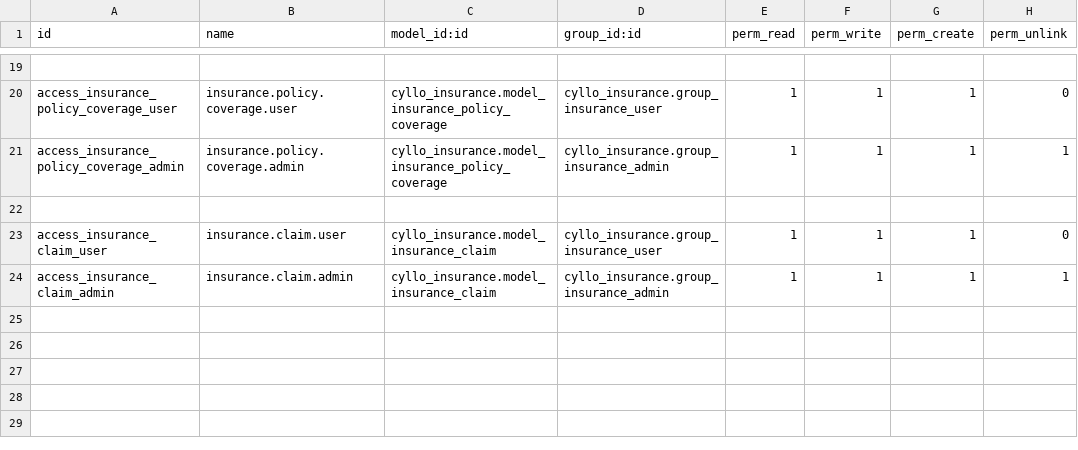
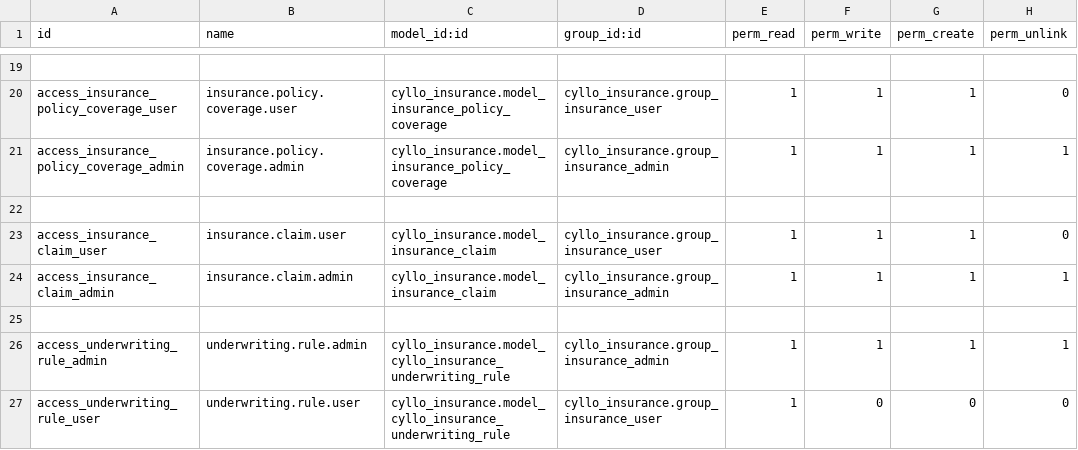
Before and after one commit to mehbincybro/cyllo_studio, a CSV file: cyllo_insurance/security/ir.model.access.csv, drawn as a sheet; only a part is shown, gaps mark what is left out; the diff names each change by its address in the sheet, - before the commit and + after, or states it on an @@ line.

Commit message:
cyllo_insurance update

```diff
--- a/cyllo_insurance/security/ir.model.access.csv
+++ b/cyllo_insurance/security/ir.model.access.csv
+row 25: (empty)
+row 26: access_underwriting_rule_admin | underwriting.rule.admin | cyllo_insurance.model_cyllo_insurance_underwriting_rule | cyllo_insurance.group_insurance_admin | 1 | 1 | 1 | 1
+row 27: access_underwriting_rule_user | underwriting.rule.user | cyllo_insurance.model_cyllo_insurance_underwriting_rule | cyllo_insurance.group_insurance_user | 1 | 0 | 0 | 0
```
Also changed, not shown: 15 other files.
